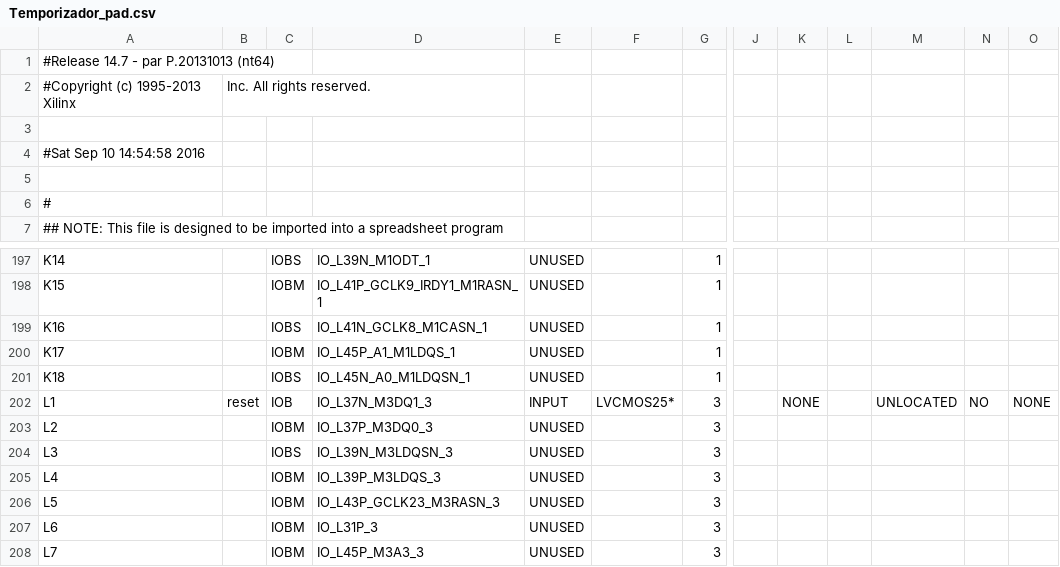
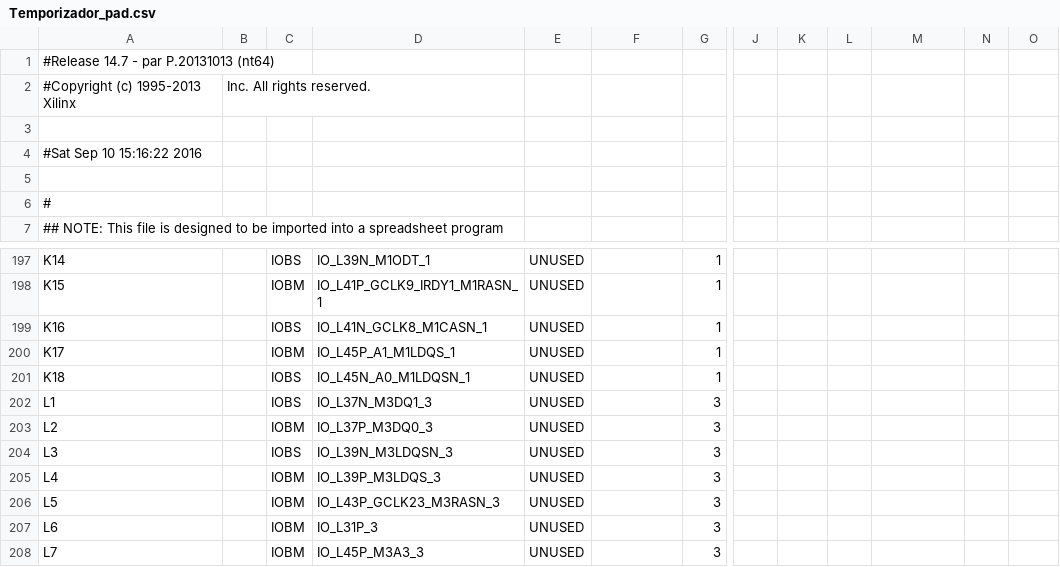
Before and after one commit to Sebas95/Proyecto1Taller, a CSV file: MonitorVGA/Temporizador_pad.csv, drawn as a sheet; only a part is shown, gaps mark what is left out; the diff names each change by its address in the sheet, - before the commit and + after, or states it on an @@ line.

```diff
--- a/MonitorVGA/Temporizador_pad.csv
+++ b/MonitorVGA/Temporizador_pad.csv
-A4: #Sat Sep 10 14:54:58 2016
+A4: #Sat Sep 10 15:16:22 2016
-B202: reset
+B202: (empty)
-C202: IOB
+C202: IOBS
-E202: INPUT
+E202: UNUSED
-F202: LVCMOS25*
+F202: (empty)
-K202: NONE
+K202: (empty)
-M202: UNLOCATED
+M202: (empty)
-N202: NO
+N202: (empty)
-O202: NONE
+O202: (empty)
```
Also changed, not shown: 47 other files.
